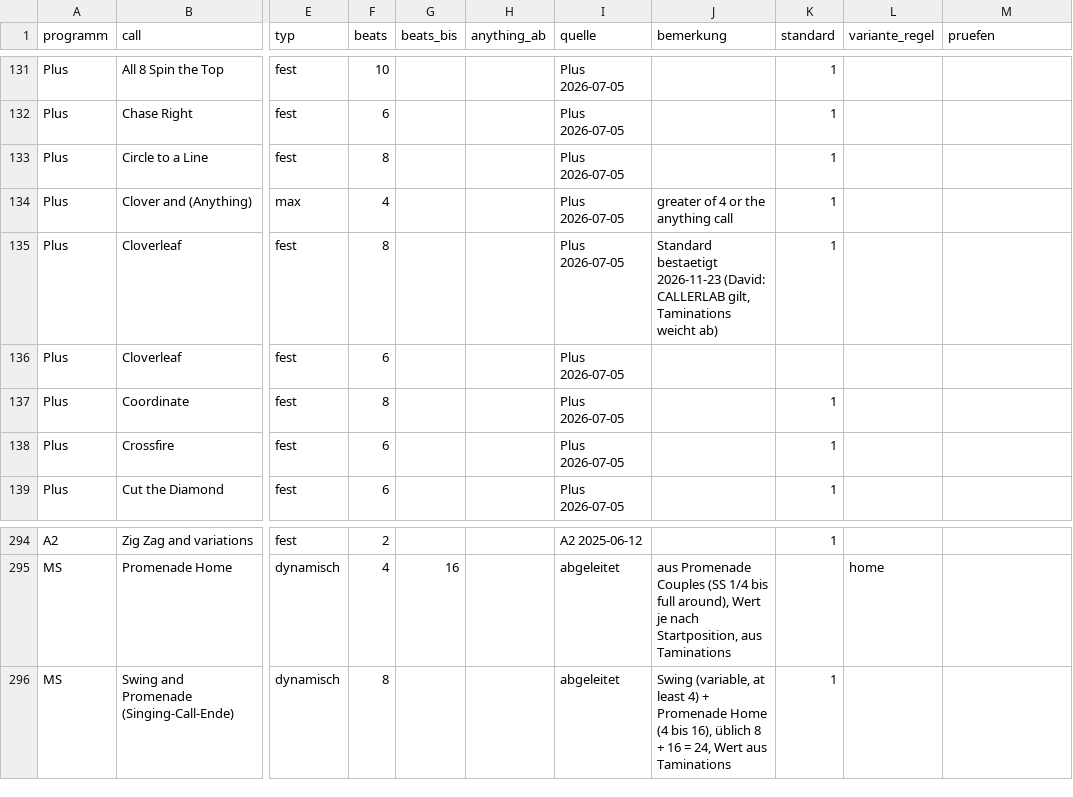
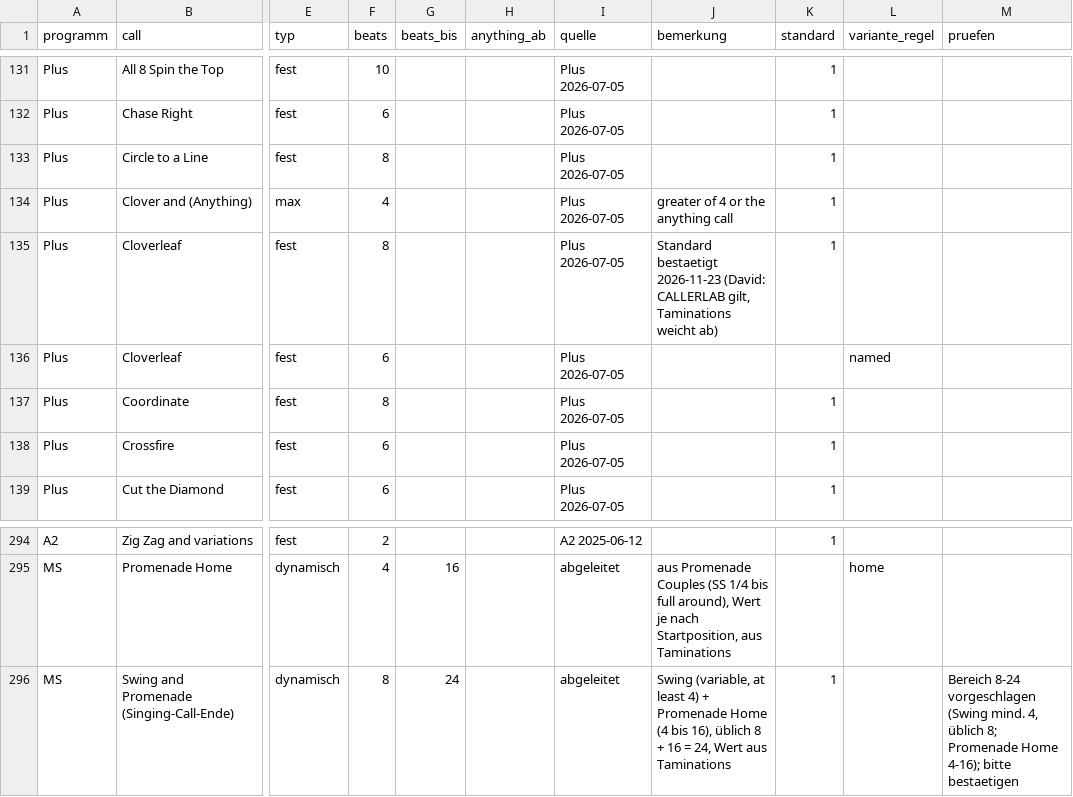
Before and after one commit to davidgoebel75/callers-caddy, a CSV file: tools/beats/callerlab_timing.csv, drawn as a sheet; only a part is shown, gaps mark what is left out; the diff names each change by its address in the sheet, - before the commit and + after, or states it on an @@ line.

```diff
--- a/tools/beats/callerlab_timing.csv
+++ b/tools/beats/callerlab_timing.csv
-L136 (variante_regel): (empty)
+L136 (variante_regel): named
-G296 (beats_bis): (empty)
+G296 (beats_bis): 24
-M296 (pruefen): (empty)
+M296 (pruefen): Bereich 8-24 vorgeschlagen (Swing mind. 4, üblich 8; Promenade Home 4-16); bitte bestaetigen
```
Also changed, not shown: 5 other files.
